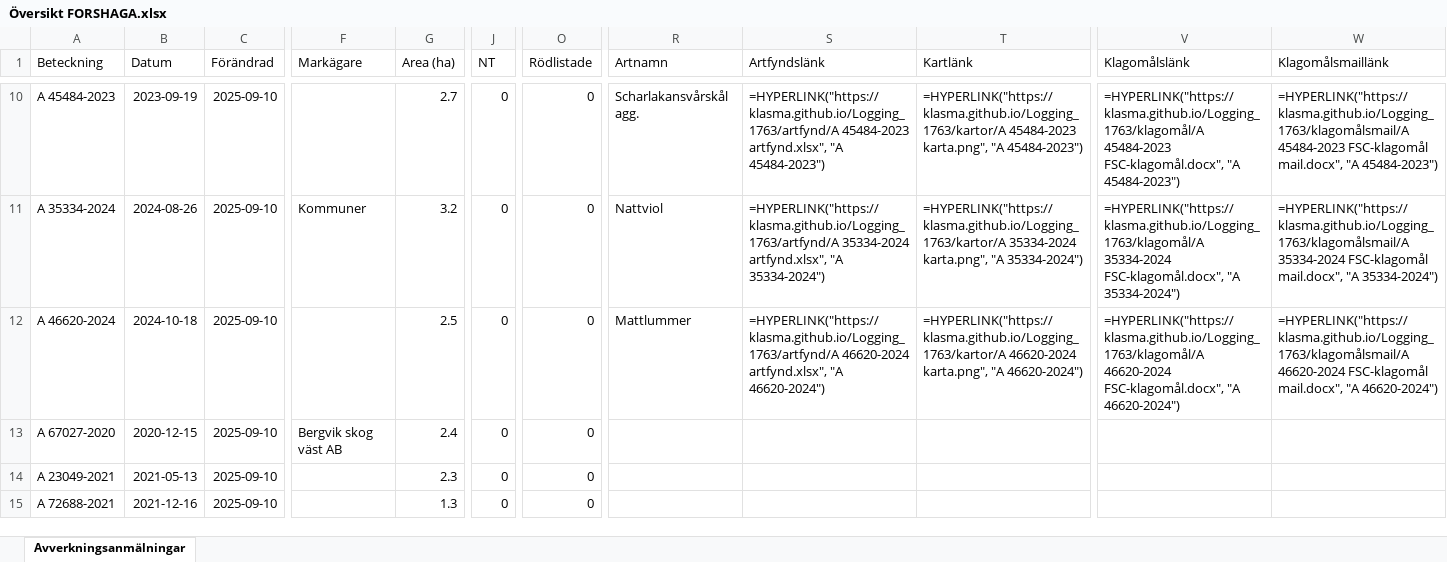
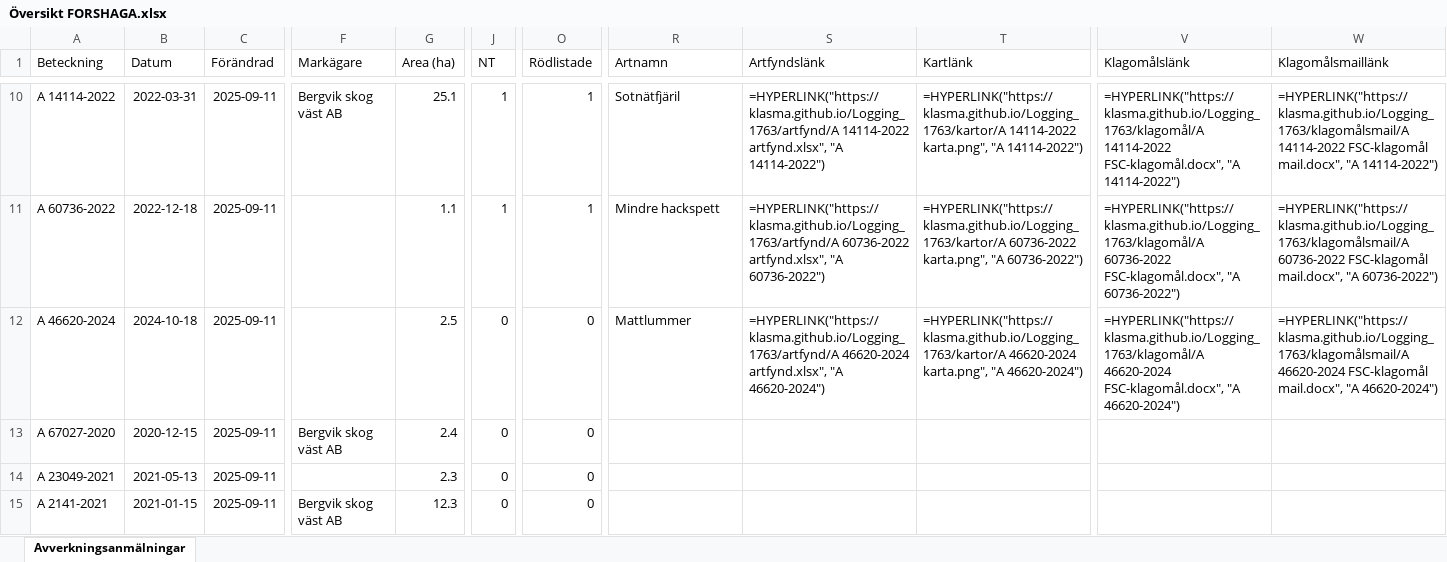
Before and after one commit to klasma/Logging_1763, an Excel workbook: Översikt FORSHAGA.xlsx, sheet Avverkningsanmälningar, drawn as a sheet; only a part is shown, gaps mark what is left out; values as stored, in another font and other column widths than the file's, no borders; formulas without a stored value are shown as written; the diff covers the shown part only; the diff names each change by its address in the sheet, - before the commit and + after, or states it on an @@ line.

```diff
--- a/Översikt FORSHAGA.xlsx (sheet Avverkningsanmälningar)
+++ b/Översikt FORSHAGA.xlsx (sheet Avverkningsanmälningar)
-A10 (Beteckning): A 45484-2023
+A10 (Beteckning): A 14114-2022
-B10 (Datum): 2023-09-19
+B10 (Datum): 2022-03-31
-C10:C15 (Förändrad): 2025-09-10
+C10:C15 (Förändrad): 2025-09-11
-F10 (Markägare): (empty)
+F10 (Markägare): Bergvik skog väst AB
-G10 (Area (ha)): 2.7
+G10 (Area (ha)): 25.1
-J10:J11 (NT): 0
+J10:J11 (NT): 1
-O10:O11 (Rödlistade): 0
+O10:O11 (Rödlistade): 1
-R10 (Artnamn): Scharlakansvårskål agg.
+R10 (Artnamn): Sotnätfjäril
-S10 (Artfyndslänk): =HYPERLINK("https://klasma.github.io/Logging_1763/artfynd/A 45484-2023 artfynd.xlsx", "A 45484-2023")
+S10 (Artfyndslänk): =HYPERLINK("https://klasma.github.io/Logging_1763/artfynd/A 14114-2022 artfynd.xlsx", "A 14114-2022")
-T10 (Kartlänk): =HYPERLINK("https://klasma.github.io/Logging_1763/kartor/A 45484-2023 karta.png", "A 45484-2023")
+T10 (Kartlänk): =HYPERLINK("https://klasma.github.io/Logging_1763/kartor/A 14114-2022 karta.png", "A 14114-2022")
-V10 (Klagomålslänk): =HYPERLINK("https://klasma.github.io/Logging_1763/klagomål/A 45484-2023 FSC-klagomål.docx", "A 45484-2023")
+V10 (Klagomålslänk): =HYPERLINK("https://klasma.github.io/Logging_1763/klagomål/A 14114-2022 FSC-klagomål.docx", "A 14114-2022")
-W10 (Klagomålsmaillänk): =HYPERLINK("https://klasma.github.io/Logging_1763/klagomålsmail/A 45484-2023 FSC-klagomål mail.docx", "A 45484-2023")
+W10 (Klagomålsmaillänk): =HYPERLINK("https://klasma.github.io/Logging_1763/klagomålsmail/A 14114-2022 FSC-klagomål mail.docx", "A 14114-2022")
-A11 (Beteckning): A 35334-2024
+A11 (Beteckning): A 60736-2022
-B11 (Datum): 2024-08-26
+B11 (Datum): 2022-12-18
-F11 (Markägare): Kommuner
+F11 (Markägare): (empty)
-G11 (Area (ha)): 3.2
+G11 (Area (ha)): 1.1
-R11 (Artnamn): Nattviol
+R11 (Artnamn): Mindre hackspett
-S11 (Artfyndslänk): =HYPERLINK("https://klasma.github.io/Logging_1763/artfynd/A 35334-2024 artfynd.xlsx", "A 35334-2024")
+S11 (Artfyndslänk): =HYPERLINK("https://klasma.github.io/Logging_1763/artfynd/A 60736-2022 artfynd.xlsx", "A 60736-2022")
-T11 (Kartlänk): =HYPERLINK("https://klasma.github.io/Logging_1763/kartor/A 35334-2024 karta.png", "A 35334-2024")
+T11 (Kartlänk): =HYPERLINK("https://klasma.github.io/Logging_1763/kartor/A 60736-2022 karta.png", "A 60736-2022")
-V11 (Klagomålslänk): =HYPERLINK("https://klasma.github.io/Logging_1763/klagomål/A 35334-2024 FSC-klagomål.docx", "A 35334-2024")
+V11 (Klagomålslänk): =HYPERLINK("https://klasma.github.io/Logging_1763/klagomål/A 60736-2022 FSC-klagomål.docx", "A 60736-2022")
-W11 (Klagomålsmaillänk): =HYPERLINK("https://klasma.github.io/Logging_1763/klagomålsmail/A 35334-2024 FSC-klagomål mail.docx", "A 35334-2024")
+W11 (Klagomålsmaillänk): =HYPERLINK("https://klasma.github.io/Logging_1763/klagomålsmail/A 60736-2022 FSC-klagomål mail.docx", "A 60736-2022")
-A15 (Beteckning): A 72688-2021
+A15 (Beteckning): A 2141-2021
-B15 (Datum): 2021-12-16
+B15 (Datum): 2021-01-15
-F15 (Markägare): (empty)
+F15 (Markägare): Bergvik skog väst AB
-G15 (Area (ha)): 1.3
+G15 (Area (ha)): 12.3
```
Also changed, not shown: 1060 edited cells elsewhere in this sheet, artfynd/A 14114-2022 artfynd.xlsx, artfynd/A 45484-2023 artfynd.xlsx, 57 other files.
